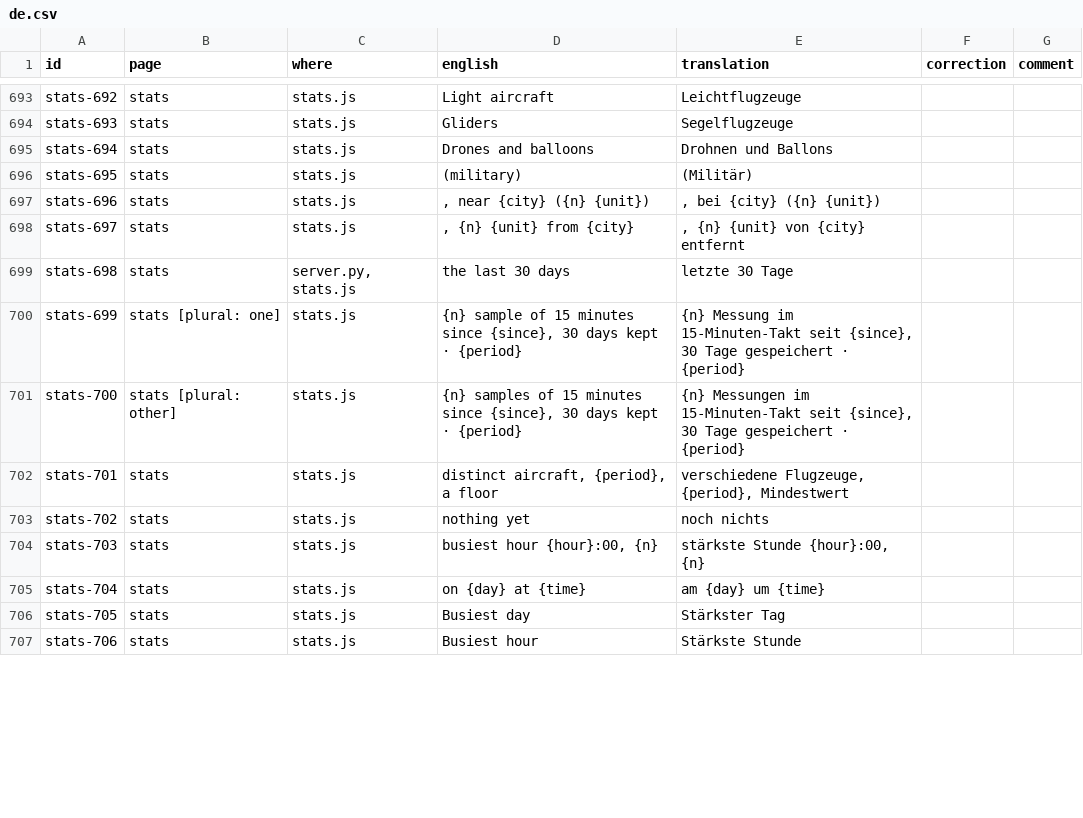
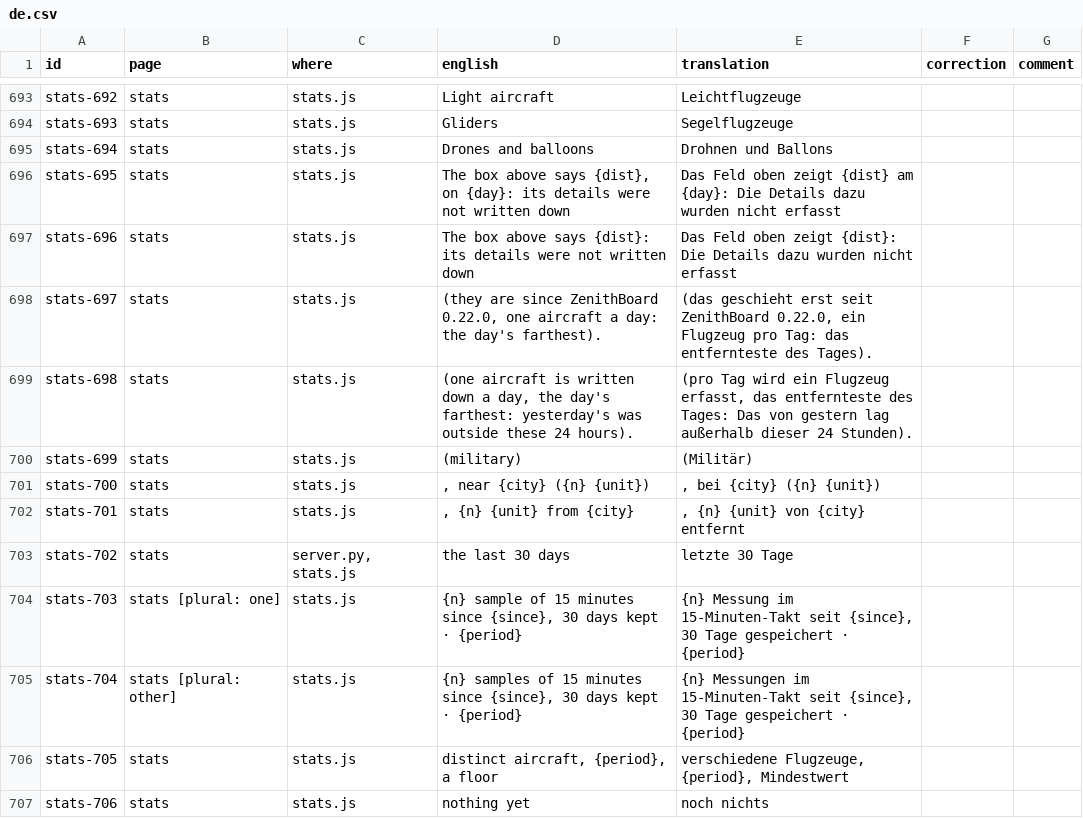
Before and after one commit to regis57/ZenithBoard, a CSV file: docs/translations/de.csv, drawn as a sheet; only a part is shown, gaps mark what is left out; the diff covers the shown part only.

```diff
--- a/docs/translations/de.csv
+++ b/docs/translations/de.csv
@@ -695,13 +695,13 @@ stats-693,stats,stats.js,Gliders,Segelflugzeuge,,
 stats-694,stats,stats.js,Drones and balloons,Drohnen und Ballons,,
-stats-695,stats,stats.js,(military),(Militär),,
-stats-696,stats,stats.js,", near {city} ({n} {unit})",", bei {city} ({n} {unit})",,
-stats-697,stats,stats.js,", {n} {unit} from {city}",", {n} {unit} von {city} entfernt",,
-stats-698,stats,"server.py, stats.js",the last 30 days,letzte 30 Tage,,
-stats-699,stats [plural: one],stats.js,"{n} sample of 15 minutes since {since}, 30 days kept · {period}","{n} Messung im 15-Minuten-Takt seit {since}, 30 Tage gespeichert · {period}",,
-stats-700,stats [plural: other],stats.js,"{n} samples of 15 minutes since {since}, 30 days kept · {period}","{n} Messungen im 15-Minuten-Takt seit {since}, 30 Tage gespeichert · {period}",,
-stats-701,stats,stats.js,"distinct aircraft, {period}, a floor","verschiedene Flugzeuge, {period}, Mindestwert",,
-stats-702,stats,stats.js,nothing yet,noch nichts,,
-stats-703,stats,stats.js,"busiest hour {hour}:00, {n}","stärkste Stunde {hour}:00, {n}",,
-stats-704,stats,stats.js,on {day} at {time},am {day} um {time},,
-stats-705,stats,stats.js,Busiest day,Stärkster Tag,,
-stats-706,stats,stats.js,Busiest hour,Stärkste Stunde,,
+stats-695,stats,stats.js,"The box above says {dist}, on {day}: its details were not written down",Das Feld oben zeigt {dist} am {day}: Die Details dazu wurden nicht erfasst,,
+stats-696,stats,stats.js,The box above says {dist}: its details were not written down,Das Feld oben zeigt {dist}: Die Details dazu wurden nicht erfasst,,
+stats-697,stats,stats.js," (they are since ZenithBoard 0.22.0, one aircraft a day: the day's farthest)."," (das geschieht erst seit ZenithBoard 0.22.0, ein Flugzeug pro Tag: das entfernteste des Tages).",,
+stats-698,stats,stats.js," (one aircraft is written down a day, the day's farthest: yesterday's was outside these 24 hours)."," (pro Tag wird ein Flugzeug erfasst, das entfernteste des Tages: Das von gestern lag außerhalb dieser 24 Stunden).",,
+stats-699,stats,stats.js,(military),(Militär),,
+stats-700,stats,stats.js,", near {city} ({n} {unit})",", bei {city} ({n} {unit})",,
+stats-701,stats,stats.js,", {n} {unit} from {city}",", {n} {unit} von {city} entfernt",,
+stats-702,stats,"server.py, stats.js",the last 30 days,letzte 30 Tage,,
+stats-703,stats [plural: one],stats.js,"{n} sample of 15 minutes since {since}, 30 days kept · {period}","{n} Messung im 15-Minuten-Takt seit {since}, 30 Tage gespeichert · {period}",,
+stats-704,stats [plural: other],stats.js,"{n} samples of 15 minutes since {since}, 30 days kept · {period}","{n} Messungen im 15-Minuten-Takt seit {since}, 30 Tage gespeichert · {period}",,
+stats-705,stats,stats.js,"distinct aircraft, {period}, a floor","verschiedene Flugzeuge, {period}, Mindestwert",,
+stats-706,stats,stats.js,nothing yet,noch nichts,,
```
Also changed, not shown: 28 edited cells elsewhere in this file, docs/translations/ar.csv, docs/translations/es.csv, 48 other files.
